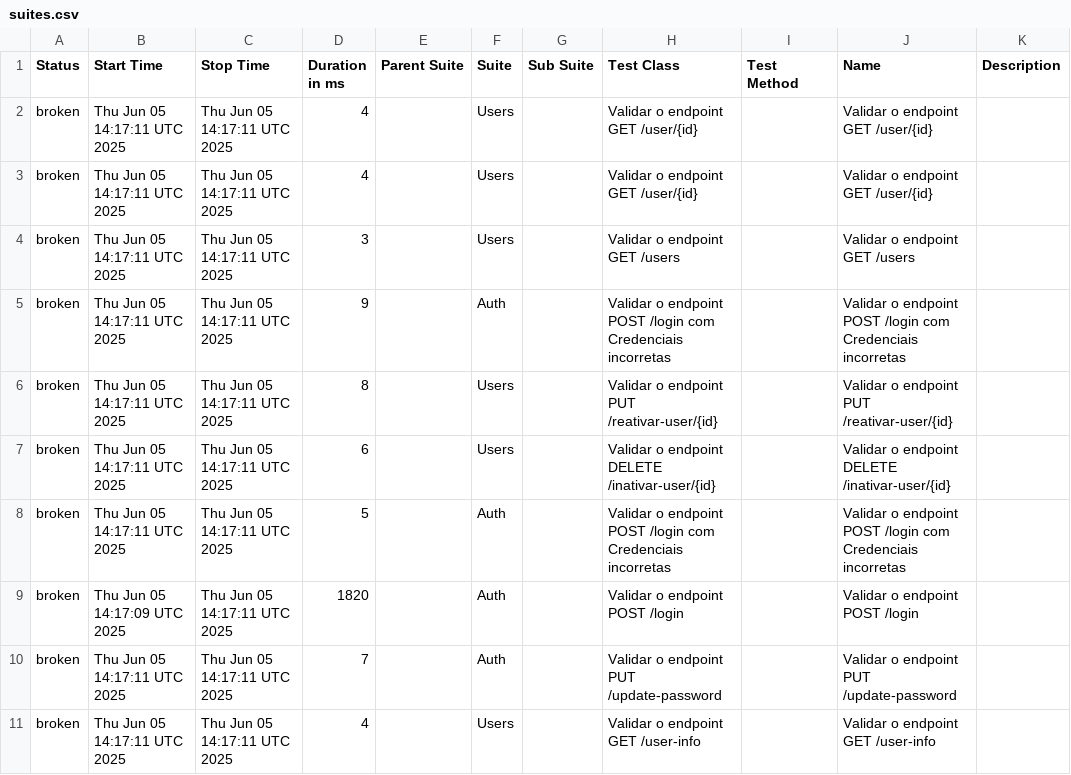
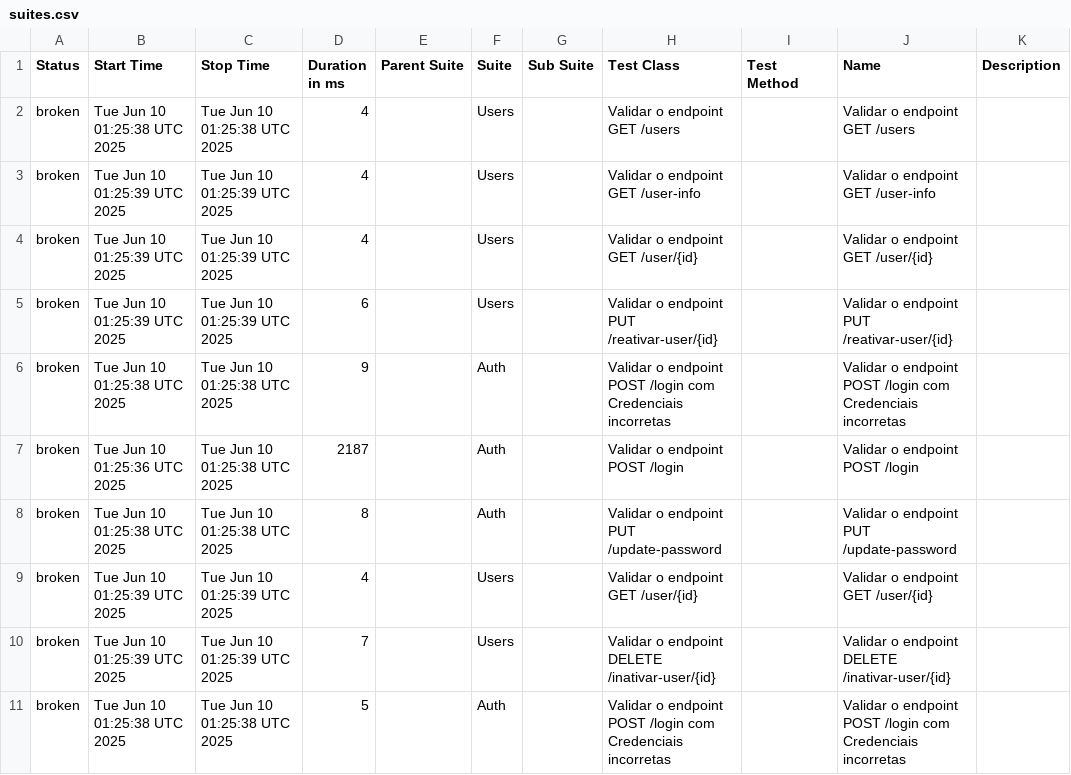
Before and after one commit to Pedrothh/automacao-api-rest-assured, a CSV file: data/suites.csv, drawn as a sheet.

```diff
--- a/data/suites.csv
+++ b/data/suites.csv
@@ -1,11 +1,11 @@
 "Status","Start Time","Stop Time","Duration in ms","Parent Suite","Suite","Sub Suite","Test Class","Test Method","Name","Description"
-"broken","Thu Jun 05 14:17:11 UTC 2025","Thu Jun 05 14:17:11 UTC 2025","4","","Users","","Validar o endpoint GET /user/{id}","","Validar o endpoint GET /user/{id}",""
-"broken","Thu Jun 05 14:17:11 UTC 2025","Thu Jun 05 14:17:11 UTC 2025","4","","Users","","Validar o endpoint GET /user/{id}","","Validar o endpoint GET /user/{id}",""
-"broken","Thu Jun 05 14:17:11 UTC 2025","Thu Jun 05 14:17:11 UTC 2025","3","","Users","","Validar o endpoint GET /users","","Validar o endpoint GET /users",""
-"broken","Thu Jun 05 14:17:11 UTC 2025","Thu Jun 05 14:17:11 UTC 2025","9","","Auth","","Validar o endpoint POST /login com Credenciais incorretas","","Validar o endpoint POST /login com Credenciais incorretas",""
-"broken","Thu Jun 05 14:17:11 UTC 2025","Thu Jun 05 14:17:11 UTC 2025","8","","Users","","Validar o endpoint PUT /reativar-user/{id}","","Validar o endpoint PUT /reativar-user/{id}",""
-"broken","Thu Jun 05 14:17:11 UTC 2025","Thu Jun 05 14:17:11 UTC 2025","6","","Users","","Validar o endpoint DELETE /inativar-user/{id}","","Validar o endpoint DELETE /inativar-user/{id}",""
-"broken","Thu Jun 05 14:17:11 UTC 2025","Thu Jun 05 14:17:11 UTC 2025","5","","Auth","","Validar o endpoint POST /login com Credenciais incorretas","","Validar o endpoint POST /login com Credenciais incorretas",""
-"broken","Thu Jun 05 14:17:09 UTC 2025","Thu Jun 05 14:17:11 UTC 2025","1820","","Auth","","Validar o endpoint POST /login","","Validar o endpoint POST /login",""
-"broken","Thu Jun 05 14:17:11 UTC 2025","Thu Jun 05 14:17:11 UTC 2025","7","","Auth","","Validar o endpoint PUT /update-password","","Validar o endpoint PUT /update-password",""
-"broken","Thu Jun 05 14:17:11 UTC 2025","Thu Jun 05 14:17:11 UTC 2025","4","","Users","","Validar o endpoint GET /user-info","","Validar o endpoint GET /user-info",""
+"broken","Tue Jun 10 01:25:38 UTC 2025","Tue Jun 10 01:25:38 UTC 2025","4","","Users","","Validar o endpoint GET /users","","Validar o endpoint GET /users",""
+"broken","Tue Jun 10 01:25:39 UTC 2025","Tue Jun 10 01:25:39 UTC 2025","4","","Users","","Validar o endpoint GET /user-info","","Validar o endpoint GET /user-info",""
+"broken","Tue Jun 10 01:25:39 UTC 2025","Tue Jun 10 01:25:39 UTC 2025","4","","Users","","Validar o endpoint GET /user/{id}","","Validar o endpoint GET /user/{id}",""
+"broken","Tue Jun 10 01:25:39 UTC 2025","Tue Jun 10 01:25:39 UTC 2025","6","","Users","","Validar o endpoint PUT /reativar-user/{id}","","Validar o endpoint PUT /reativar-user/{id}",""
+"broken","Tue Jun 10 01:25:38 UTC 2025","Tue Jun 10 01:25:38 UTC 2025","9","","Auth","","Validar o endpoint POST /login com Credenciais incorretas","","Validar o endpoint POST /login com Credenciais incorretas",""
+"broken","Tue Jun 10 01:25:36 UTC 2025","Tue Jun 10 01:25:38 UTC 2025","2187","","Auth","","Validar o endpoint POST /login","","Validar o endpoint POST /login",""
+"broken","Tue Jun 10 01:25:38 UTC 2025","Tue Jun 10 01:25:38 UTC 2025","8","","Auth","","Validar o endpoint PUT /update-password","","Validar o endpoint PUT /update-password",""
+"broken","Tue Jun 10 01:25:39 UTC 2025","Tue Jun 10 01:25:39 UTC 2025","4","","Users","","Validar o endpoint GET /user/{id}","","Validar o endpoint GET /user/{id}",""
+"broken","Tue Jun 10 01:25:39 UTC 2025","Tue Jun 10 01:25:39 UTC 2025","7","","Users","","Validar o endpoint DELETE /inativar-user/{id}","","Validar o endpoint DELETE /inativar-user/{id}",""
+"broken","Tue Jun 10 01:25:38 UTC 2025","Tue Jun 10 01:25:38 UTC 2025","5","","Auth","","Validar o endpoint POST /login com Credenciais incorretas","","Validar o endpoint POST /login com Credenciais incorretas",""
```
Also changed, not shown: data/behaviors.csv, 28 other files.
